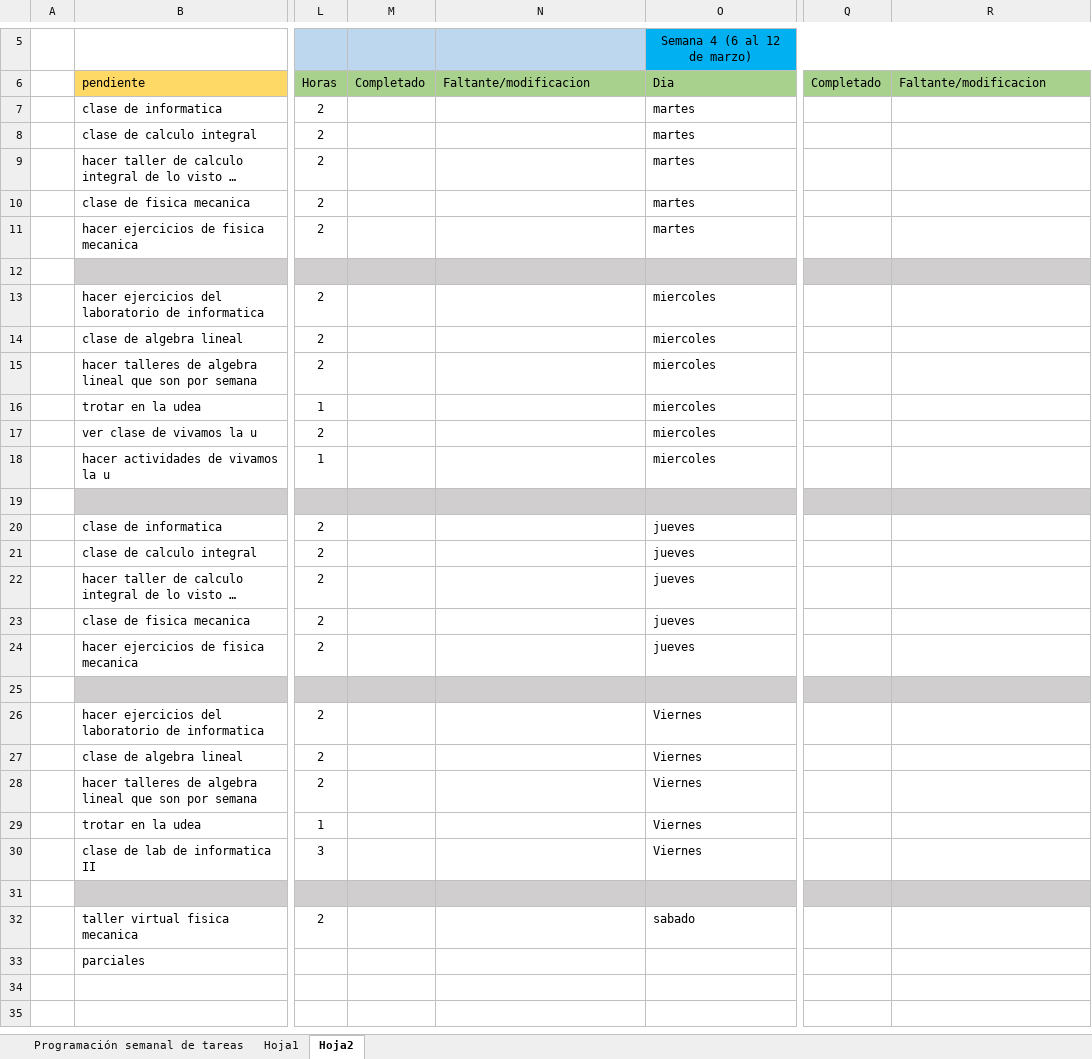
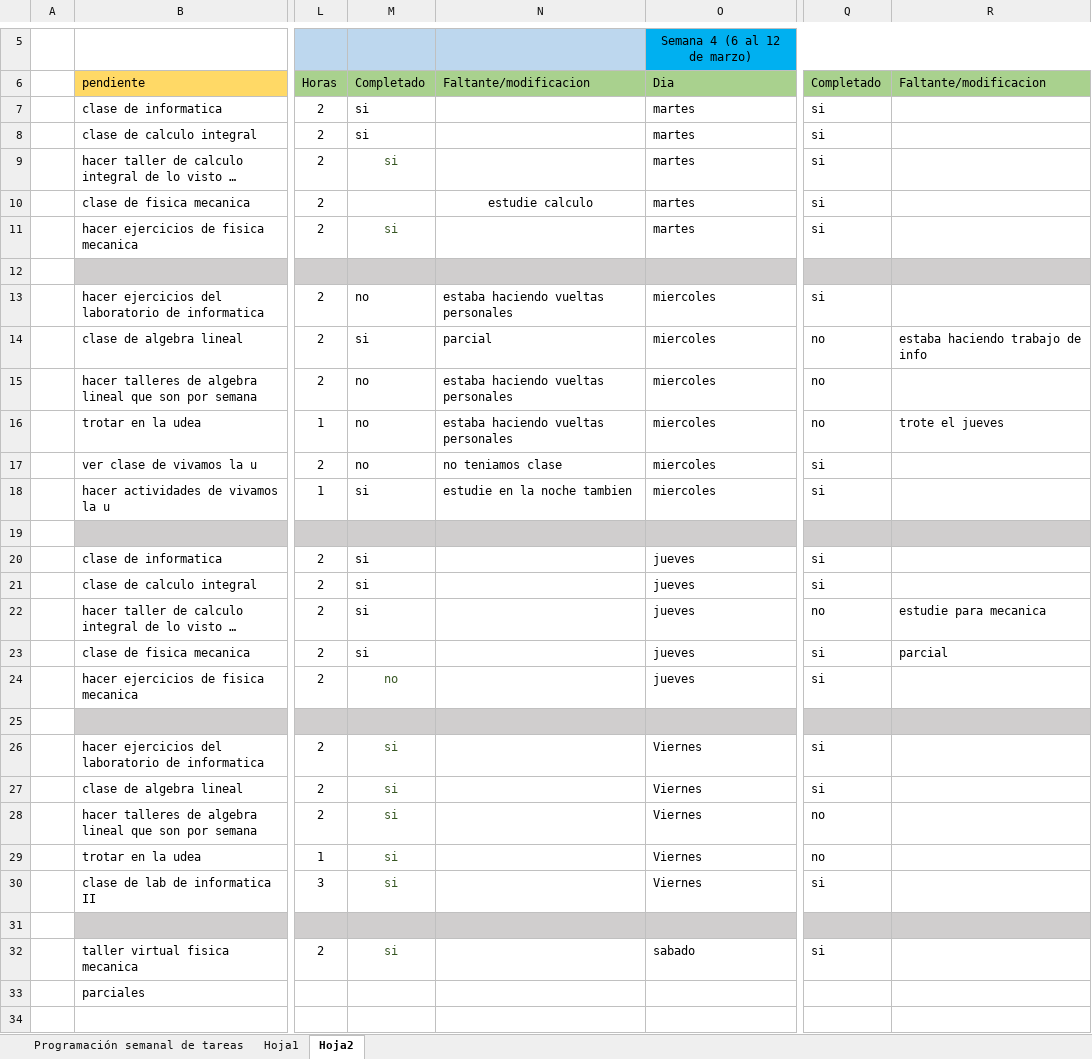
Before and after one commit to AndresSanmartinA/Me-Programo, an Excel workbook: cronograma mes.xlsx, sheet Hoja2, drawn as a sheet; only a part is shown, gaps mark what is left out; the shorter side is filled out with more unchanged rows; long unchanged cells end in …; values as stored, in another font and other column widths than the file's, no borders; conditional formats and table styles not drawn; the diff names each change by its address in the sheet, - before the commit and + after, or states it on an @@ line.

Commit message:
Datos Fin Mes

```diff
--- a/cronograma mes.xlsx (sheet Hoja2)
+++ b/cronograma mes.xlsx (sheet Hoja2)
-M7:M9: (empty)
+M7:M9: si
-Q7:Q11: (empty)
+Q7:Q11: si
-N10: (empty)
+N10: estudie calculo
-M11: (empty)
+M11: si
-M13: (empty)
+M13: no
-N13: (empty)
+N13: estaba haciendo vueltas personales
-Q13: (empty)
+Q13: si
-M14: (empty)
+M14: si
-N14: (empty)
+N14: parcial
-Q14:Q16: (empty)
+Q14:Q16: no
-R14: (empty)
+R14: estaba haciendo trabajo de info
-M15:M17: (empty)
+M15:M17: no
-N15:N16: (empty)
+N15:N16: estaba haciendo vueltas personales
-R16: (empty)
+R16: trote el jueves
-N17: (empty)
+N17: no teniamos clase
-Q17:Q18: (empty)
+Q17:Q18: si
-M18: (empty)
+M18: si
-N18: (empty)
+N18: estudie en la noche tambien
-M20:M23: (empty)
+M20:M23: si
-Q20:Q21: (empty)
+Q20:Q21: si
-Q22: (empty)
+Q22: no
-R22: (empty)
+R22: estudie para mecanica
-Q23:Q24: (empty)
+Q23:Q24: si
-R23: (empty)
+R23: parcial
-M24: (empty)
+M24: no
-M26:M30: (empty)
+M26:M30: si
-Q26:Q27: (empty)
+Q26:Q27: si
-Q28:Q29: (empty)
+Q28:Q29: no
-Q30: (empty)
+Q30: si
-M32: (empty)
+M32: si
-Q32: (empty)
+Q32: si
```
